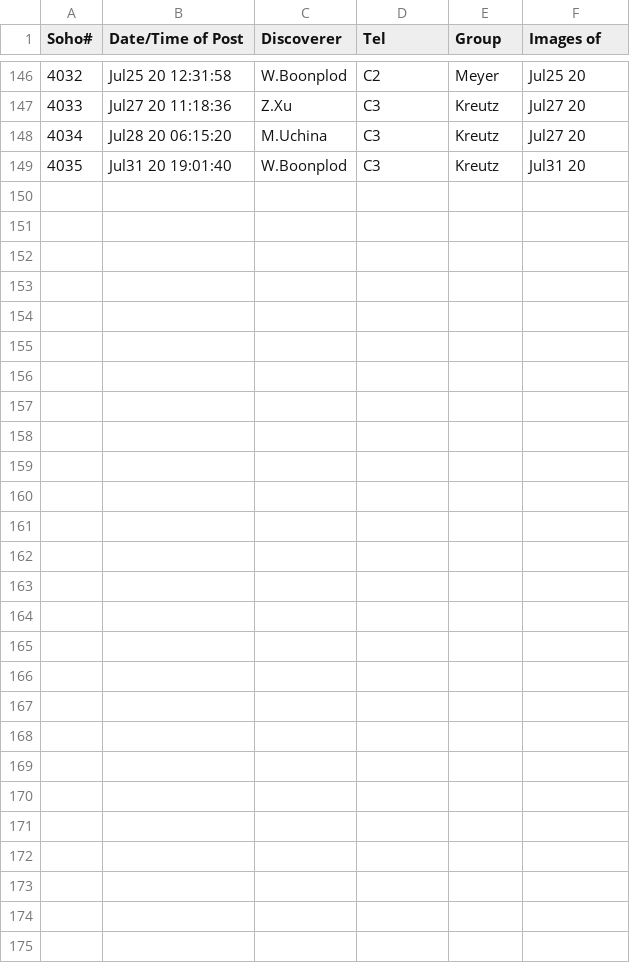
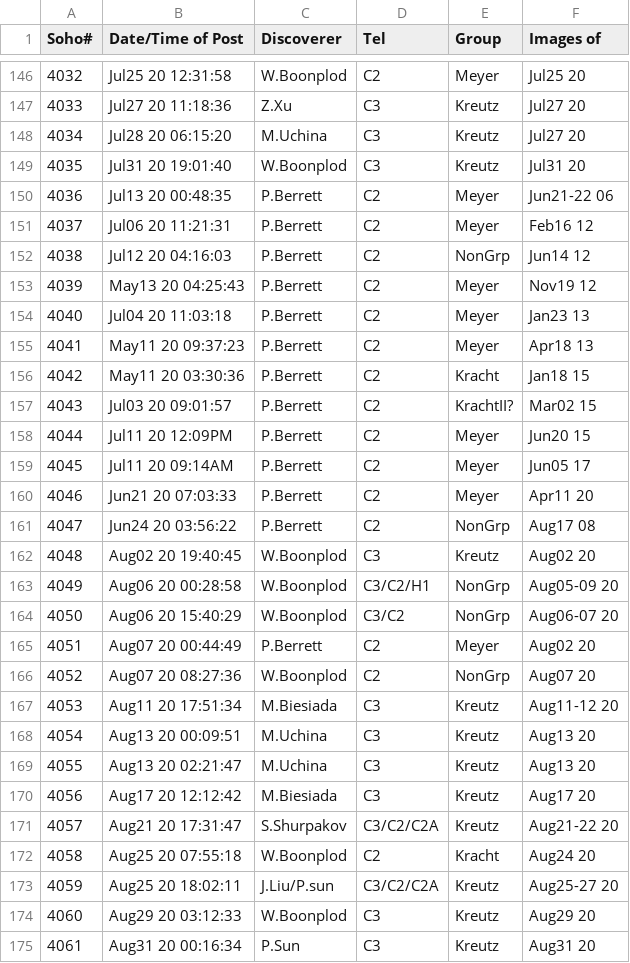
Before and after one commit to mbiesiad/nasa-comets, a CSV file: since-2016/2020/discoveries-2020.csv, drawn as a sheet; only a part is shown, gaps mark what is left out; the diff names each change by its address in the sheet, - before the commit and + after, or states it on an @@ line.

Commit message:
Update discoveries-2020.csv
Updates 2020-9-1

```diff
--- a/since-2016/2020/discoveries-2020.csv
+++ b/since-2016/2020/discoveries-2020.csv
+row 150: 4036 | Jul13 20 00:48:35 | P.Berrett | C2 | Meyer | Jun21-22 06
+row 151: 4037 | Jul06 20 11:21:31 | P.Berrett | C2 | Meyer | Feb16 12
+row 152: 4038 | Jul12 20 04:16:03 | P.Berrett | C2 | NonGrp | Jun14 12
+row 153: 4039 | May13 20 04:25:43 | P.Berrett | C2 | Meyer | Nov19 12
+row 154: 4040 | Jul04 20 11:03:18 | P.Berrett | C2 | Meyer | Jan23 13
+row 155: 4041 | May11 20 09:37:23 | P.Berrett | C2 | Meyer | Apr18 13
+row 156: 4042 | May11 20 03:30:36 | P.Berrett | C2 | Kracht | Jan18 15
+row 157: 4043 | Jul03 20 09:01:57 | P.Berrett | C2 | KrachtII? | Mar02 15
+row 158: 4044 | Jul11 20 12:09PM | P.Berrett | C2 | Meyer | Jun20 15
+row 159: 4045 | Jul11 20 09:14AM | P.Berrett | C2 | Meyer | Jun05 17
+row 160: 4046 | Jun21 20 07:03:33 | P.Berrett | C2 | Meyer | Apr11 20
+row 161: 4047 | Jun24 20 03:56:22 | P.Berrett | C2 | NonGrp | Aug17 08
+row 162: 4048 | Aug02 20 19:40:45 | W.Boonplod | C3 | Kreutz | Aug02 20
+row 163: 4049 | Aug06 20 00:28:58 | W.Boonplod | C3/C2/H1 | NonGrp | Aug05-09 20
+row 164: 4050 | Aug06 20 15:40:29 | W.Boonplod | C3/C2 | NonGrp | Aug06-07 20
+row 165: 4051 | Aug07 20 00:44:49 | P.Berrett | C2 | Meyer | Aug02 20
+row 166: 4052 | Aug07 20 08:27:36 | W.Boonplod | C2 | NonGrp | Aug07 20
+row 167: 4053 | Aug11 20 17:51:34 | M.Biesiada | C3 | Kreutz | Aug11-12 20
+row 168: 4054 | Aug13 20 00:09:51 | M.Uchina | C3 | Kreutz | Aug13 20
+row 169: 4055 | Aug13 20 02:21:47 | M.Uchina | C3 | Kreutz | Aug13 20
+row 170: 4056 | Aug17 20 12:12:42 | M.Biesiada | C3 | Kreutz | Aug17 20
+row 171: 4057 | Aug21 20 17:31:47 | S.Shurpakov | C3/C2/C2A | Kreutz | Aug21-22 20
+row 172: 4058 | Aug25 20 07:55:18 | W.Boonplod | C2 | Kracht | Aug24 20
+row 173: 4059 | Aug25 20 18:02:11 | J.Liu/P.sun | C3/C2/C2A | Kreutz | Aug25-27 20
+row 174: 4060 | Aug29 20 03:12:33 | W.Boonplod | C3 | Kreutz | Aug29 20
+row 175: 4061 | Aug31 20 00:16:34 | P.Sun | C3 | Kreutz | Aug31 20
```
